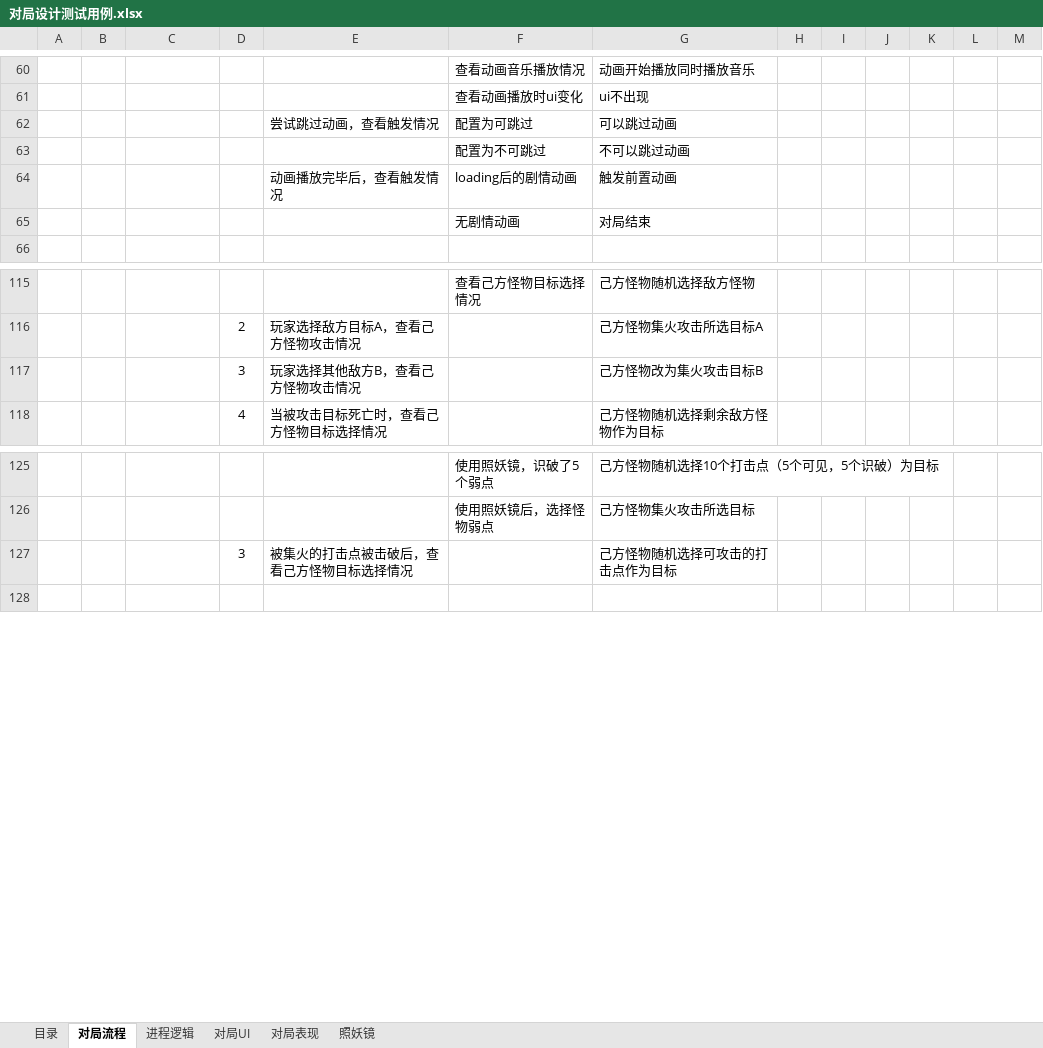
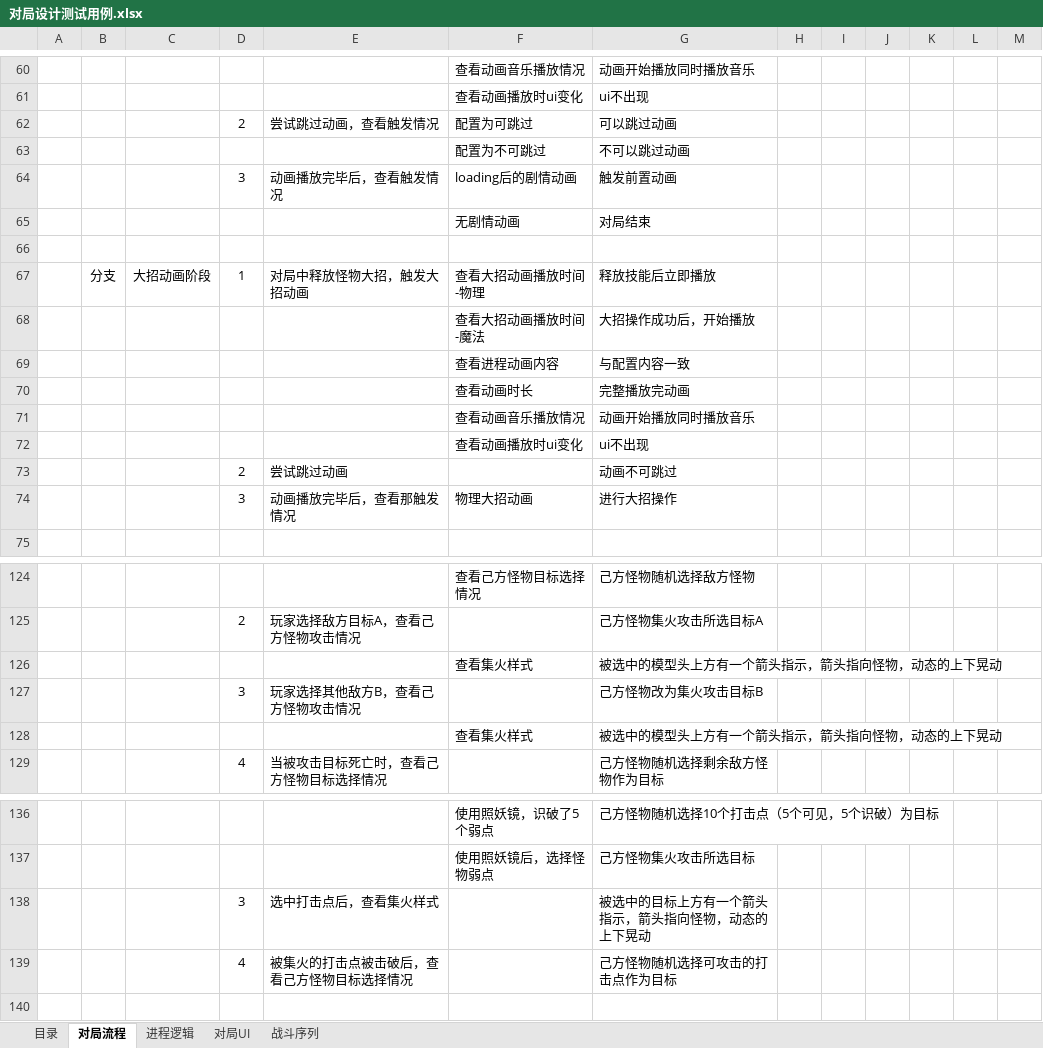
Before and after one commit to CHINA-LOONG/CurrentProject, an Excel workbook: qa/01.测试用例/副本系统/对局设计测试用例.xlsx, sheet 对局流程, drawn as a sheet; only a part is shown, gaps mark what is left out; values as stored, in another font and other column widths than the file's, no borders; conditional formats not drawn; addresses are those after the commit; the diff covers the shown part only; the diff names each change by its address in the sheet, - before the commit and + after, or states it on an @@ line.

```diff
--- a/qa/01.测试用例/副本系统/对局设计测试用例.xlsx (sheet 对局流程)
+++ b/qa/01.测试用例/副本系统/对局设计测试用例.xlsx (sheet 对局流程)
-sheet tab: 对局表现
-sheet tab: 照妖镜
+sheet tab: 战斗序列
-D62: (empty)
+D62: 2
-D64: (empty)
+D64: 3
+row 66: (empty)
+row 67:  | 分支 | 大招动画阶段 | 1 | 对局中释放怪物大招，触发大招动画 | 查看大招动画播放时间-物理 | 释放技能后立即播放
+row 68:  |  |  |  |  | 查看大招动画播放时间-魔法 | 大招操作成功后，开始播放
+row 69:  |  |  |  |  | 查看进程动画内容 | 与配置内容一致
+row 70:  |  |  |  |  | 查看动画时长 | 完整播放完动画
+row 71:  |  |  |  |  | 查看动画音乐播放情况 | 动画开始播放同时播放音乐
+row 72:  |  |  |  |  | 查看动画播放时ui变化 | ui不出现
+row 73:  |  |  | 2 | 尝试跳过动画 |  | 动画不可跳过
+row 74:  |  |  | 3 | 动画播放完毕后，查看那触发情况 | 物理大招动画 | 进行大招操作
+row 126:  |  |  |  |  | 查看集火样式 | 被选中的模型头上方有一个箭头指示，箭头指向怪物，动态的上下晃动
+row 128:  |  |  |  |  | 查看集火样式 | 被选中的模型头上方有一个箭头指示，箭头指向怪物，动态的上下晃动
+row 138:  |  |  | 3 | 选中打击点后，查看集火样式 |  | 被选中的目标上方有一个箭头指示，箭头指向怪物，动态的上下晃动
-D139: 3
+D139: 4
```
Also changed, not shown: 2 edited cells elsewhere in this sheet, sheet 进程逻辑, sheet 对局UI, charts or pictures, gd/数值规划/游戏时间、角色成长の规划.xlsx, qa/06.规范模板/技能log需求.xlsx, 55 other files.
